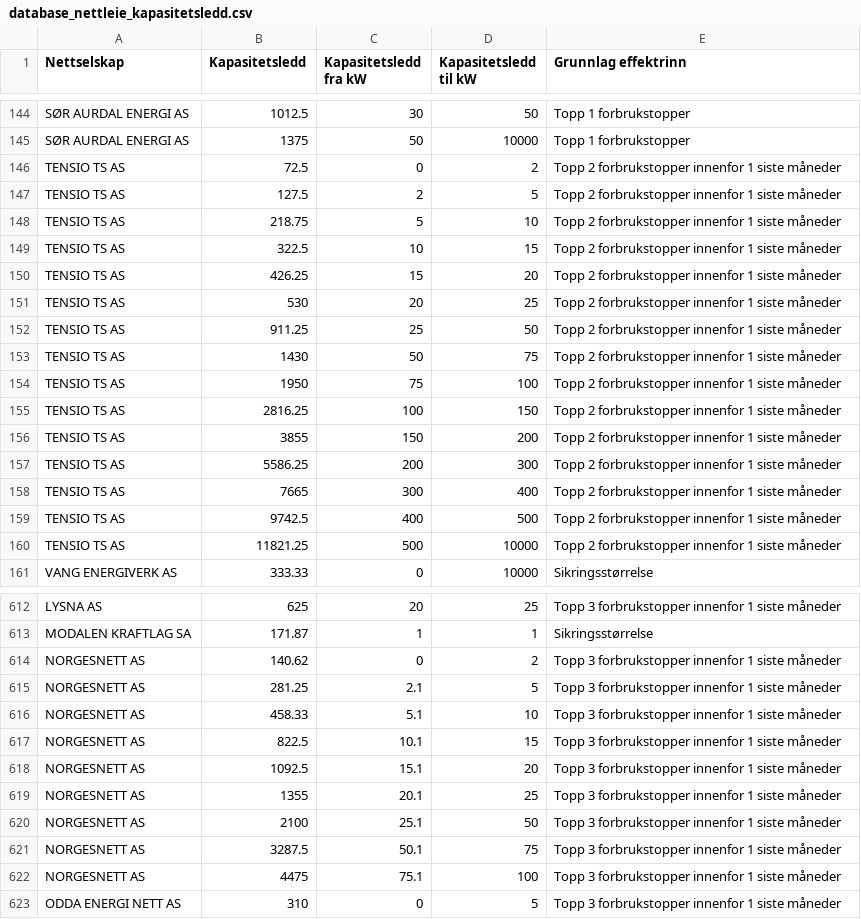
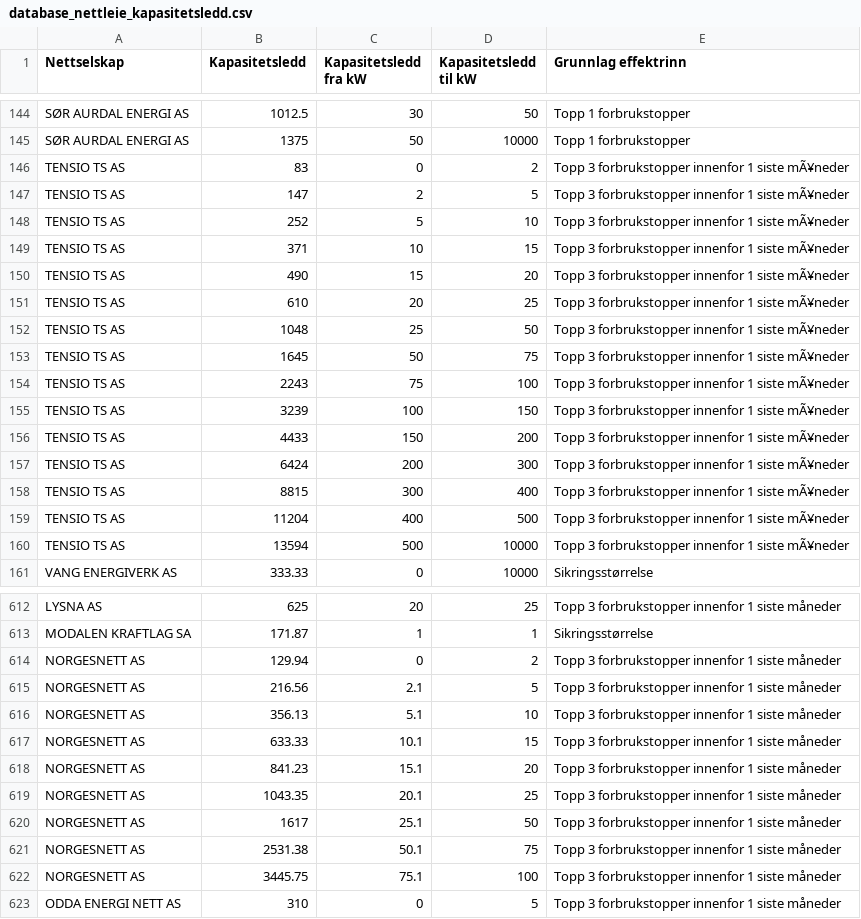
Before and after one commit to martinju/stromstotte, a CSV file: data/database_nettleie_kapasitetsledd.csv, drawn as a sheet; only a part is shown, gaps mark what is left out; the diff covers the shown part only.

```diff
--- a/data/database_nettleie_kapasitetsledd.csv
+++ b/data/database_nettleie_kapasitetsledd.csv
@@ -145,17 +145,17 @@ SØR AURDAL ENERGI AS,1012.5,30,50,Topp 1 forbrukstopper
 SØR AURDAL ENERGI AS,1375,50,10000,Topp 1 forbrukstopper
-TENSIO TS AS,72.5,0,2,Topp 2 forbrukstopper innenfor 1 siste måneder
-TENSIO TS AS,127.5,2,5,Topp 2 forbrukstopper innenfor 1 siste måneder
-TENSIO TS AS,218.75,5,10,Topp 2 forbrukstopper innenfor 1 siste måneder
-TENSIO TS AS,322.5,10,15,Topp 2 forbrukstopper innenfor 1 siste måneder
-TENSIO TS AS,426.25,15,20,Topp 2 forbrukstopper innenfor 1 siste måneder
-TENSIO TS AS,530,20,25,Topp 2 forbrukstopper innenfor 1 siste måneder
-TENSIO TS AS,911.25,25,50,Topp 2 forbrukstopper innenfor 1 siste måneder
-TENSIO TS AS,1430,50,75,Topp 2 forbrukstopper innenfor 1 siste måneder
-TENSIO TS AS,1950,75,100,Topp 2 forbrukstopper innenfor 1 siste måneder
-TENSIO TS AS,2816.25,100,150,Topp 2 forbrukstopper innenfor 1 siste måneder
-TENSIO TS AS,3855,150,200,Topp 2 forbrukstopper innenfor 1 siste måneder
-TENSIO TS AS,5586.25,200,300,Topp 2 forbrukstopper innenfor 1 siste måneder
-TENSIO TS AS,7665,300,400,Topp 2 forbrukstopper innenfor 1 siste måneder
-TENSIO TS AS,9742.5,400,500,Topp 2 forbrukstopper innenfor 1 siste måneder
-TENSIO TS AS,11821.25,500,10000,Topp 2 forbrukstopper innenfor 1 siste måneder
+TENSIO TS AS,83,0,2,Topp 3 forbrukstopper innenfor 1 siste mÃ¥neder
+TENSIO TS AS,147,2,5,Topp 3 forbrukstopper innenfor 1 siste mÃ¥neder
+TENSIO TS AS,252,5,10,Topp 3 forbrukstopper innenfor 1 siste mÃ¥neder
+TENSIO TS AS,371,10,15,Topp 3 forbrukstopper innenfor 1 siste mÃ¥neder
+TENSIO TS AS,490,15,20,Topp 3 forbrukstopper innenfor 1 siste mÃ¥neder
+TENSIO TS AS,610,20,25,Topp 3 forbrukstopper innenfor 1 siste mÃ¥neder
+TENSIO TS AS,1048,25,50,Topp 3 forbrukstopper innenfor 1 siste mÃ¥neder
+TENSIO TS AS,1645,50,75,Topp 3 forbrukstopper innenfor 1 siste mÃ¥neder
+TENSIO TS AS,2243,75,100,Topp 3 forbrukstopper innenfor 1 siste mÃ¥neder
+TENSIO TS AS,3239,100,150,Topp 3 forbrukstopper innenfor 1 siste mÃ¥neder
+TENSIO TS AS,4433,150,200,Topp 3 forbrukstopper innenfor 1 siste mÃ¥neder
+TENSIO TS AS,6424,200,300,Topp 3 forbrukstopper innenfor 1 siste mÃ¥neder
+TENSIO TS AS,8815,300,400,Topp 3 forbrukstopper innenfor 1 siste mÃ¥neder
+TENSIO TS AS,11204,400,500,Topp 3 forbrukstopper innenfor 1 siste mÃ¥neder
+TENSIO TS AS,13594,500,10000,Topp 3 forbrukstopper innenfor 1 siste mÃ¥neder
 VANG ENERGIVERK AS,333.33,0,10000,Sikringsstørrelse
@@ -613,11 +613,11 @@ LYSNA AS,625,20,25,Topp 3 forbrukstopper innenfor 1 siste måneder
 MODALEN KRAFTLAG SA,171.87,1,1,Sikringsstørrelse
-NORGESNETT AS,140.62,0,2,Topp 3 forbrukstopper innenfor 1 siste måneder
-NORGESNETT AS,281.25,2.1,5,Topp 3 forbrukstopper innenfor 1 siste måneder
-NORGESNETT AS,458.33,5.1,10,Topp 3 forbrukstopper innenfor 1 siste måneder
-NORGESNETT AS,822.5,10.1,15,Topp 3 forbrukstopper innenfor 1 siste måneder
-NORGESNETT AS,1092.5,15.1,20,Topp 3 forbrukstopper innenfor 1 siste måneder
-NORGESNETT AS,1355,20.1,25,Topp 3 forbrukstopper innenfor 1 siste måneder
-NORGESNETT AS,2100,25.1,50,Topp 3 forbrukstopper innenfor 1 siste måneder
-NORGESNETT AS,3287.5,50.1,75,Topp 3 forbrukstopper innenfor 1 siste måneder
-NORGESNETT AS,4475,75.1,100,Topp 3 forbrukstopper innenfor 1 siste måneder
+NORGESNETT AS,129.94,0,2,Topp 3 forbrukstopper innenfor 1 siste måneder
+NORGESNETT AS,216.56,2.1,5,Topp 3 forbrukstopper innenfor 1 siste måneder
+NORGESNETT AS,356.13,5.1,10,Topp 3 forbrukstopper innenfor 1 siste måneder
+NORGESNETT AS,633.33,10.1,15,Topp 3 forbrukstopper innenfor 1 siste måneder
+NORGESNETT AS,841.23,15.1,20,Topp 3 forbrukstopper innenfor 1 siste måneder
+NORGESNETT AS,1043.35,20.1,25,Topp 3 forbrukstopper innenfor 1 siste måneder
+NORGESNETT AS,1617,25.1,50,Topp 3 forbrukstopper innenfor 1 siste måneder
+NORGESNETT AS,2531.38,50.1,75,Topp 3 forbrukstopper innenfor 1 siste måneder
+NORGESNETT AS,3445.75,75.1,100,Topp 3 forbrukstopper innenfor 1 siste måneder
 ODDA ENERGI NETT AS,310,0,5,Topp 3 forbrukstopper innenfor 1 siste måneder
```
Also changed, not shown: 25 edited cells elsewhere in this file, data/database_nettleie_simple.csv, data/database_nettleie_simple_kl_6.csv, 3 other files.
